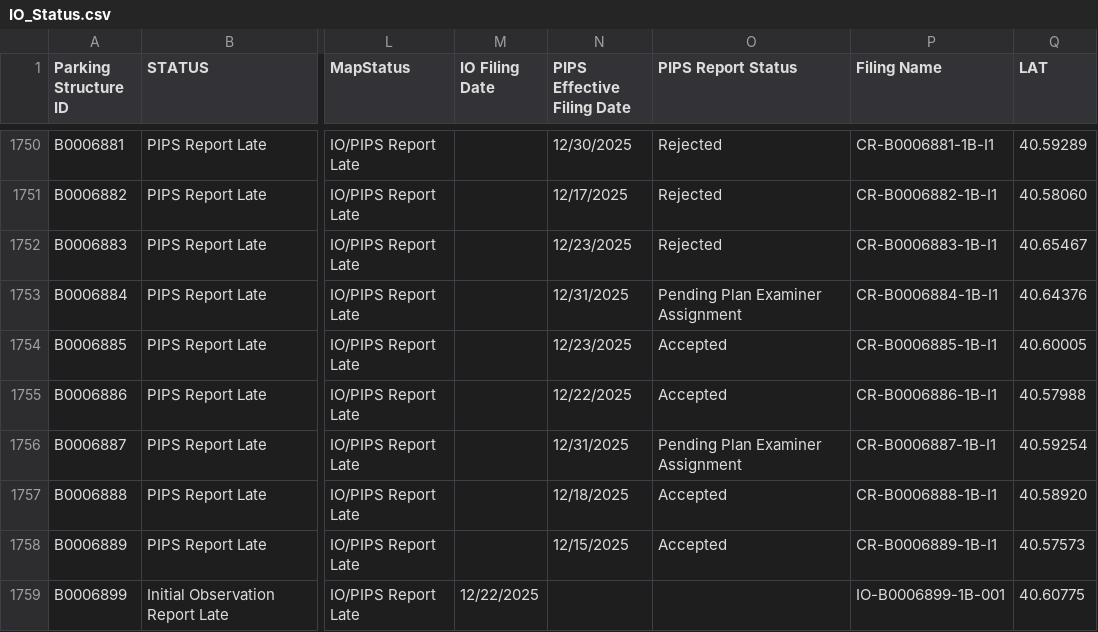
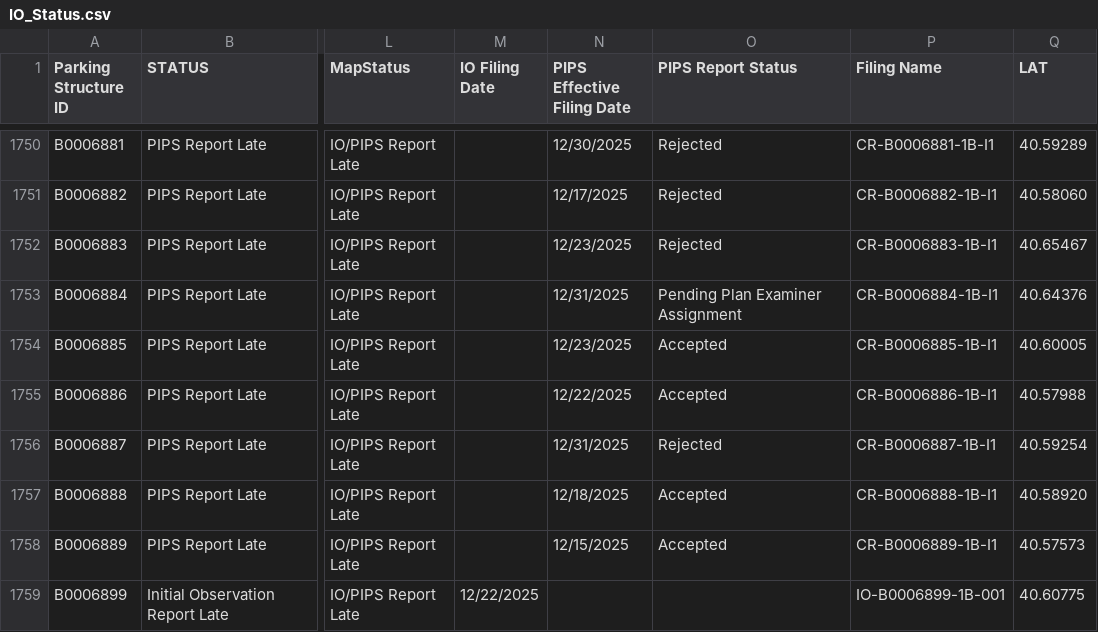
Before and after one commit to NYCDOB/ParkingStructures_InitialObservationReports, a CSV file: data/IO_Status.csv, drawn as a sheet; only a part is shown, gaps mark what is left out; the diff covers the shown part only; the diff names each change by its address in the sheet, - before the commit and + after, or states it on an @@ line.

```diff
--- a/data/IO_Status.csv
+++ b/data/IO_Status.csv
-O1756 (PIPS Report Status): Pending Plan Examiner Assignment
+O1756 (PIPS Report Status): Rejected
```
Also changed, not shown: 6 edited cells elsewhere in this file.
